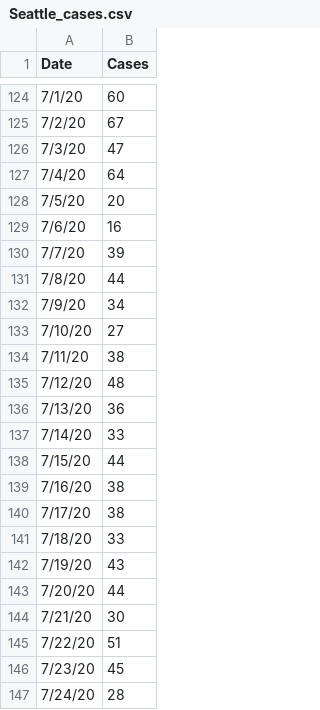
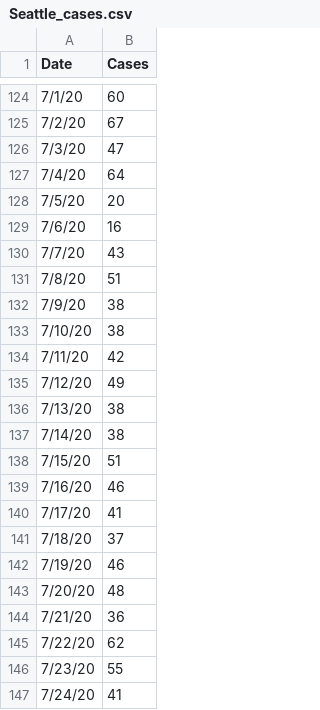
Before and after one commit to LloydChapman/COVID_homeless_modelling, a CSV file: data/Seattle_cases.csv, drawn as a sheet; only a part is shown, gaps mark what is left out.

```diff
--- a/data/Seattle_cases.csv
+++ b/data/Seattle_cases.csv
@@ -129,19 +129,19 @@
 7/6/20,16
-7/7/20,39
-7/8/20,44
-7/9/20,34
-7/10/20,27
-7/11/20,38
-7/12/20,48
-7/13/20,36
-7/14/20,33
-7/15/20,44
-7/16/20,38
-7/17/20,38
-7/18/20,33
-7/19/20,43
-7/20/20,44
-7/21/20,30
-7/22/20,51
-7/23/20,45
-7/24/20,28
+7/7/20,43
+7/8/20,51
+7/9/20,38
+7/10/20,38
+7/11/20,42
+7/12/20,49
+7/13/20,38
+7/14/20,38
+7/15/20,51
+7/16/20,46
+7/17/20,41
+7/18/20,37
+7/19/20,46
+7/20/20,48
+7/21/20,36
+7/22/20,62
+7/23/20,55
+7/24/20,41
```
Also changed, not shown: 16 other files.
